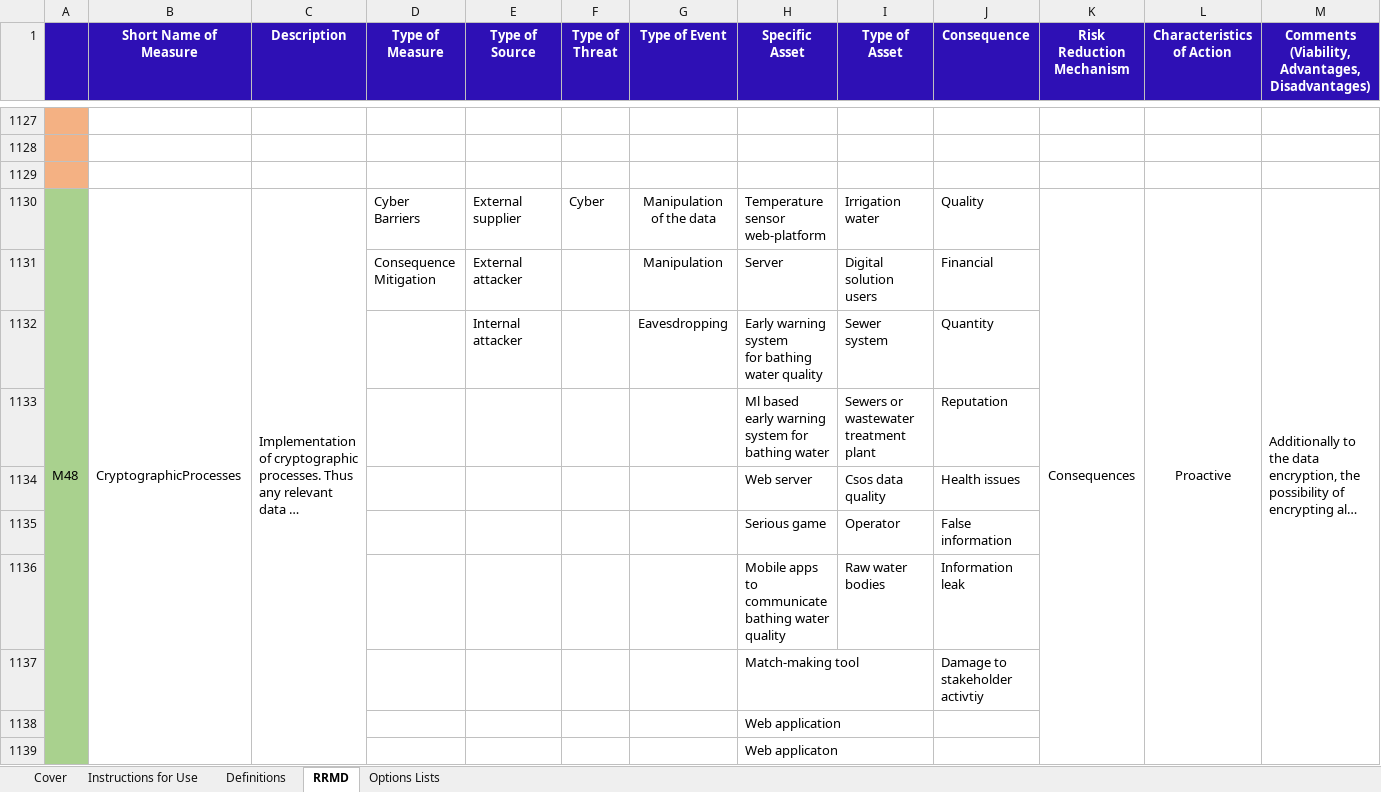
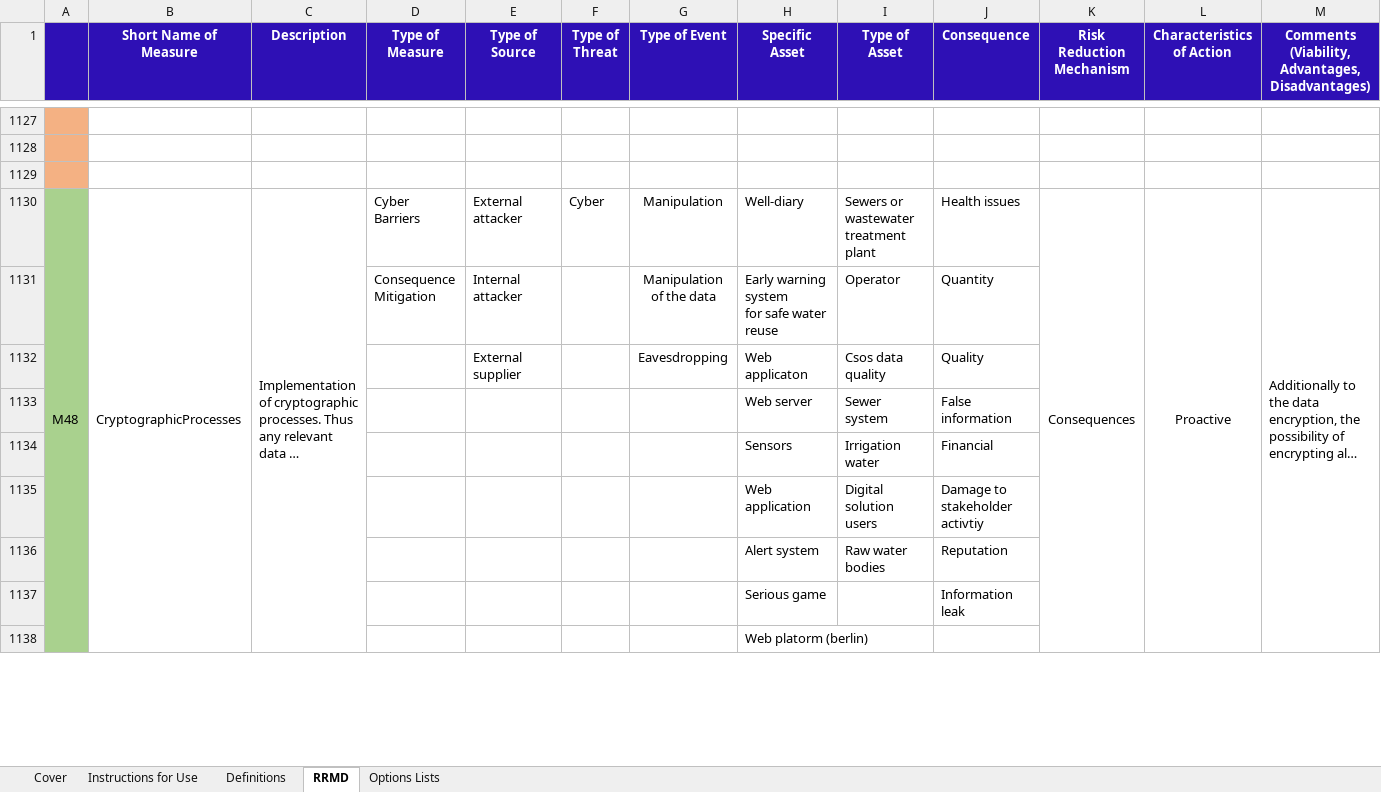
Before and after one commit to SINTEF-Infosec/dwc-risk-explorer, an Excel workbook: data/rrmd.xlsx, sheet RRMD, drawn as a sheet; only a part is shown, gaps mark what is left out; long unchanged cells end in …; values as stored, in another font and other column widths than the file's, no borders; removed rows and columns are numbered as before the commit, all else as after; rows hold the shown columns only; ↵ is a line break in a cell; the diff covers the shown part only; the diff names each change by its address in the sheet, - before the commit and + after, or states it on an @@ line.

Commit message:
Update script and data.

```diff
--- a/data/rrmd.xlsx (sheet RRMD)
+++ b/data/rrmd.xlsx (sheet RRMD)
-E1130 (Type of Source): External supplier
+E1130 (Type of Source): External attacker
-G1130 (Type of Event): Manipulation of the data
+G1130 (Type of Event): Manipulation
-H1130 (Specific Asset): Temperature sensor web-platform
+H1130 (Specific Asset): Well-diary
-I1130 (Type of Asset): Irrigation water
+I1130 (Type of Asset): Sewers or wastewater treatment plant
-J1130 (Consequence): Quality
+J1130 (Consequence): Health issues
-row 1131:  |  |  | Consequence Mitigation | External attacker |  | Manipulation | Server | Digital solution users | Financial
-row 1132:  |  |  |  | Internal attacker |  | Eavesdropping | Early warning system ↵ for bathing water quality | Sewer system | Quantity
-row 1133:  |  |  |  |  |  |  | Ml based early warning system for bathing water | Sewers or wastewater treatment plant | Reputation
-row 1134:  |  |  |  |  |  |  | Web server | Csos data quality | Health issues
+row 1131:  |  |  | Consequence Mitigation | Internal attacker |  | Manipulation of the data | Early warning system ↵ for safe water reuse | Operator | Quantity
+row 1132:  |  |  |  | External supplier |  | Eavesdropping | Web applicaton | Csos data quality | Quality
+row 1133:  |  |  |  |  |  |  | Web server | Sewer system | False information
+row 1134:  |  |  |  |  |  |  | Sensors | Irrigation water | Financial
+row 1135:  |  |  |  |  |  |  | Web application | Digital solution users | Damage to stakeholder activtiy
+row 1136:  |  |  |  |  |  |  | Alert system | Raw water bodies | Reputation
-I1137 (Type of Asset): Operator
+I1137 (Type of Asset): (empty)
-J1137 (Consequence): False information
+J1137 (Consequence): Information leak
-row 1136:  |  |  |  |  |  |  | Mobile apps to communicate bathing water quality | Raw water bodies | Information leak
-row 1137:  |  |  |  |  |  |  | Match-making tool |  | Damage to stakeholder activtiy
-H1138 (Specific Asset): Web application
+H1138 (Specific Asset): Web platorm (berlin)
-row 1139:  |  |  |  |  |  |  | Web applicaton
```
Also changed, not shown: other rows of this sheet, 2 other files.
